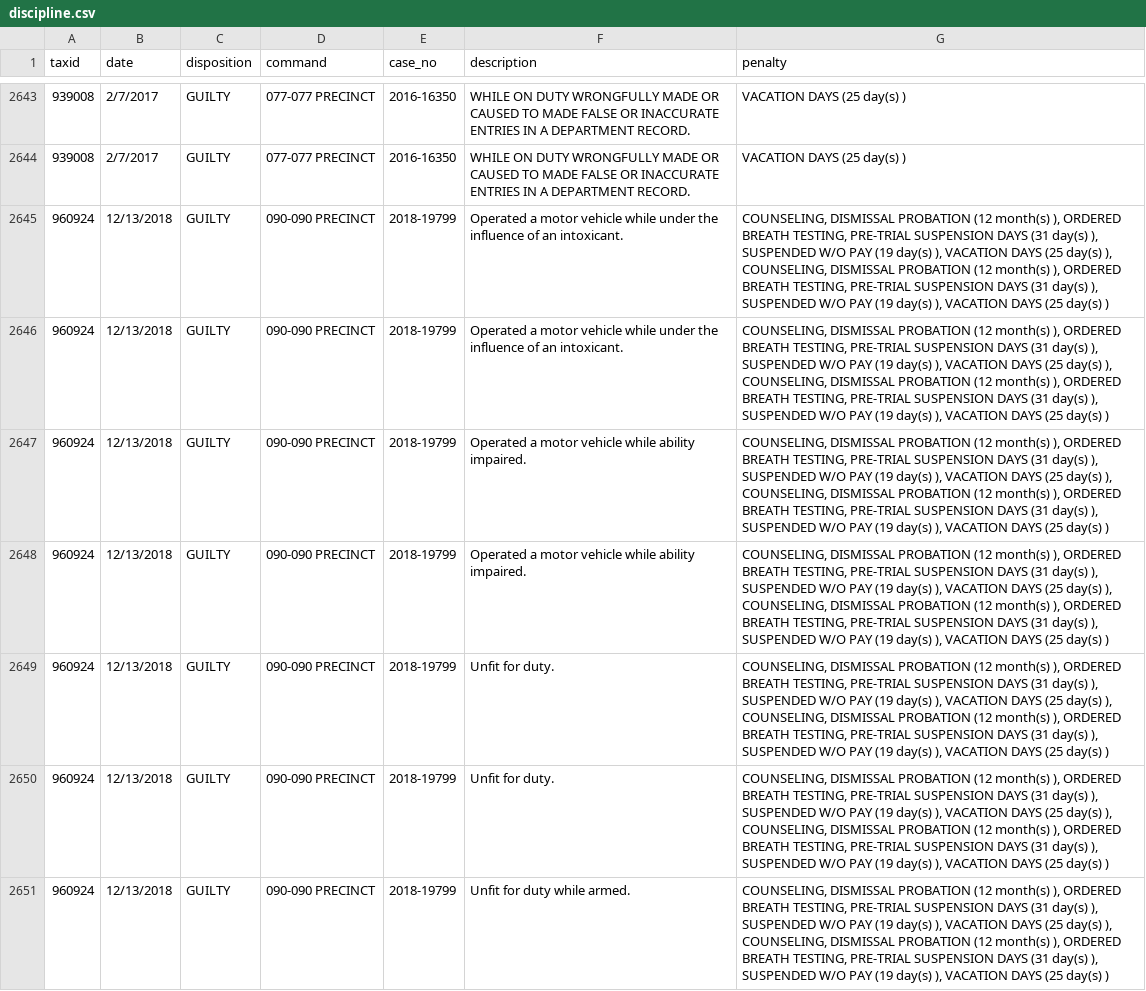
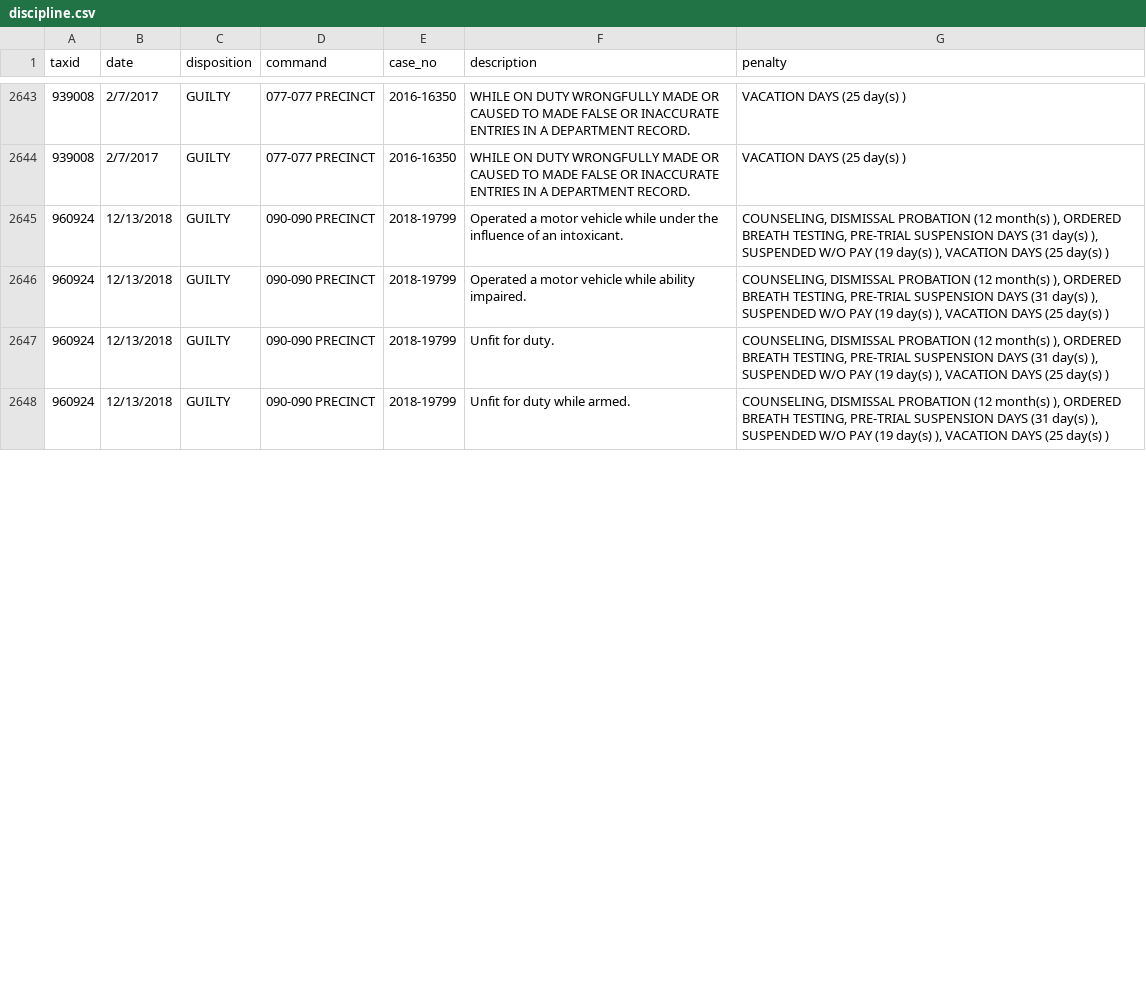
Before and after one commit to ryanwatkins/nypd-officer-profiles, a CSV file: discipline.csv, drawn as a sheet; only a part is shown, gaps mark what is left out; removed rows and columns are numbered as before the commit, all else as after; the diff covers the shown part only; the diff names each change by its address in the sheet, - before the commit and + after, or states it on an @@ line.

```diff
--- a/discipline.csv
+++ b/discipline.csv
-G2645 (penalty): …(25 day(s) ), COUNSELING, DISMISSAL PROBATION (12 month(s) ), ORDERED BREATH TESTING, PRE-TRIAL SUSPENSION DAYS (31 day(s) ), SUSPENDED W/O PAY (19 day(s) ), VACATION DAYS (25 day(s) )
+G2645 (penalty): …(25 day(s) )
-row 2646: 960924 | 12/13/2018 | GUILTY | 090-090 PRECINCT | 2018-19799 | Operated a motor vehicle while under the influence of an intoxicant. | COUNSELING, DISMISSAL PROBATION (12 month(s) ), ORDERED BREATH TESTING, PRE-TRIAL SUSPENSION DAYS (31 day(s) ), SUSPENDED W/O PAY (19 day(s) ), VACATION DAYS (25 day(s) ), COUNSELING, DISMISSAL PROBATION (12 month(s) ), ORDERED BREATH TESTING, PRE-TRIAL SUSPENSION DAYS (31 day(s) ), SUSPENDED W/O PAY (19 day(s) ), VACATION DAYS (25 day(s) )
-G2646 (penalty): …(25 day(s) ), COUNSELING, DISMISSAL PROBATION (12 month(s) ), ORDERED BREATH TESTING, PRE-TRIAL SUSPENSION DAYS (31 day(s) ), SUSPENDED W/O PAY (19 day(s) ), VACATION DAYS (25 day(s) )
+G2646 (penalty): …(25 day(s) )
-row 2648: 960924 | 12/13/2018 | GUILTY | 090-090 PRECINCT | 2018-19799 | Operated a motor vehicle while ability impaired. | COUNSELING, DISMISSAL PROBATION (12 month(s) ), ORDERED BREATH TESTING, PRE-TRIAL SUSPENSION DAYS (31 day(s) ), SUSPENDED W/O PAY (19 day(s) ), VACATION DAYS (25 day(s) ), COUNSELING, DISMISSAL PROBATION (12 month(s) ), ORDERED BREATH TESTING, PRE-TRIAL SUSPENSION DAYS (31 day(s) ), SUSPENDED W/O PAY (19 day(s) ), VACATION DAYS (25 day(s) )
-G2647 (penalty): …(25 day(s) ), COUNSELING, DISMISSAL PROBATION (12 month(s) ), ORDERED BREATH TESTING, PRE-TRIAL SUSPENSION DAYS (31 day(s) ), SUSPENDED W/O PAY (19 day(s) ), VACATION DAYS (25 day(s) )
+G2647 (penalty): …(25 day(s) )
-row 2650: 960924 | 12/13/2018 | GUILTY | 090-090 PRECINCT | 2018-19799 | Unfit for duty. | COUNSELING, DISMISSAL PROBATION (12 month(s) ), ORDERED BREATH TESTING, PRE-TRIAL SUSPENSION DAYS (31 day(s) ), SUSPENDED W/O PAY (19 day(s) ), VACATION DAYS (25 day(s) ), COUNSELING, DISMISSAL PROBATION (12 month(s) ), ORDERED BREATH TESTING, PRE-TRIAL SUSPENSION DAYS (31 day(s) ), SUSPENDED W/O PAY (19 day(s) ), VACATION DAYS (25 day(s) )
-G2648 (penalty): …(25 day(s) ), COUNSELING, DISMISSAL PROBATION (12 month(s) ), ORDERED BREATH TESTING, PRE-TRIAL SUSPENSION DAYS (31 day(s) ), SUSPENDED W/O PAY (19 day(s) ), VACATION DAYS (25 day(s) )
+G2648 (penalty): …(25 day(s) )
```
Also changed, not shown: 2 added rows, 4 removed rows and 3 edited cells elsewhere in this file, 28 other files.
